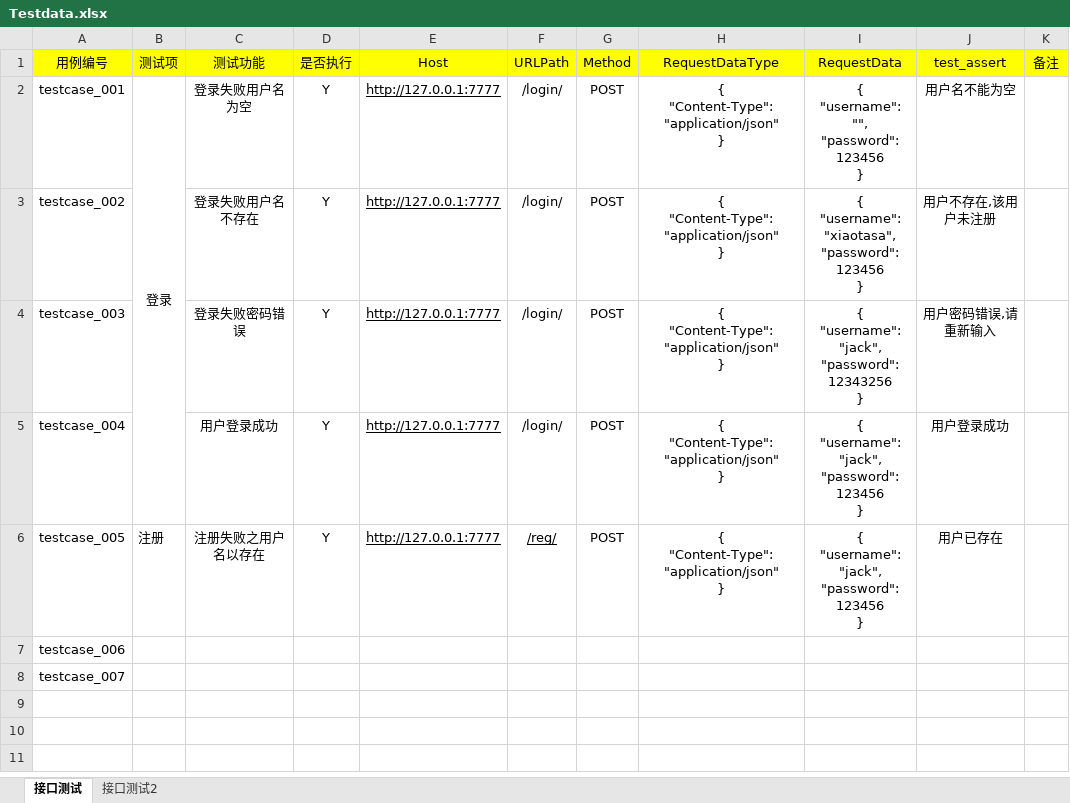
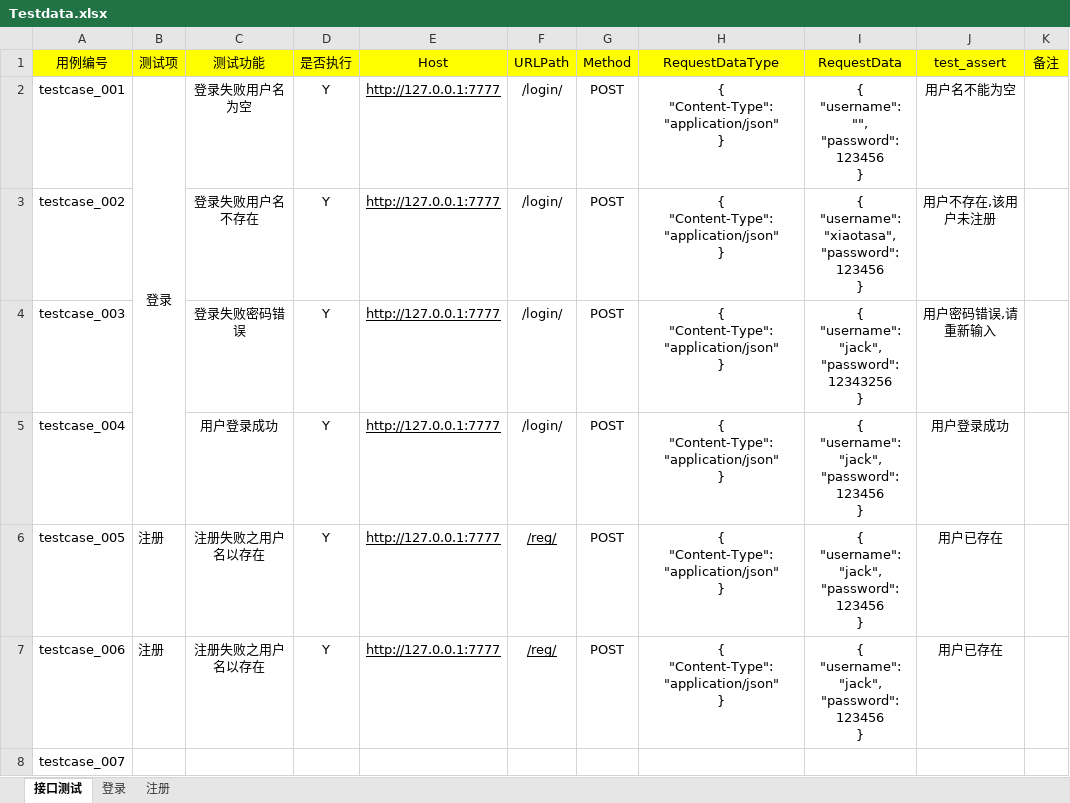
Before and after one commit to xiaotiankeyi/portTest, an Excel workbook: pytest_project/test_data/Testdata.xlsx, sheet 接口测试, drawn as a sheet; values as stored, in another font and other column widths than the file's, no borders; ↵ is a line break in a cell; the diff names each change by its address in the sheet, - before the commit and + after, or states it on an @@ line.

```diff
--- a/pytest_project/test_data/Testdata.xlsx (sheet 接口测试)
+++ b/pytest_project/test_data/Testdata.xlsx (sheet 接口测试)
-sheet tab: 接口测试2
+sheet tab: 登录
+sheet tab: 注册
-B7 (测试项): (empty)
+B7 (测试项): 注册
-C7 (测试功能): (empty)
+C7 (测试功能): 注册失败之用户名以存在
-D7 (是否执行): (empty)
+D7 (是否执行): Y
-E7 (Host): (empty)
+E7 (Host): http://127.0.0.1:7777
-F7 (URLPath): (empty)
+F7 (URLPath): /reg/
-G7 (Method): (empty)
+G7 (Method): POST
-H7 (RequestDataType): (empty)
+H7 (RequestDataType): { ↵ "Content-Type":"application/json" ↵ }
-I7 (RequestData): (empty)
+I7 (RequestData): { ↵ "username": "jack", ↵ "password": 123456 ↵ }
-J7 (test_assert): (empty)
+J7 (test_assert): 用户已存在
```
Also changed, not shown: sheet 登录, 7 other files.
